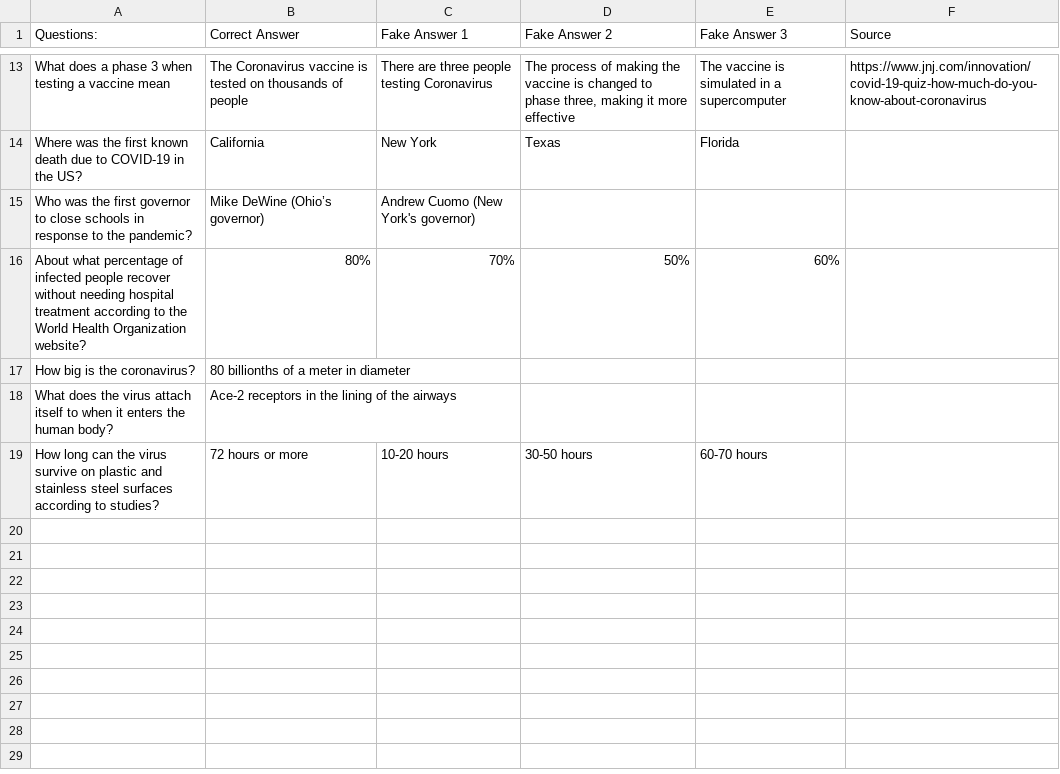
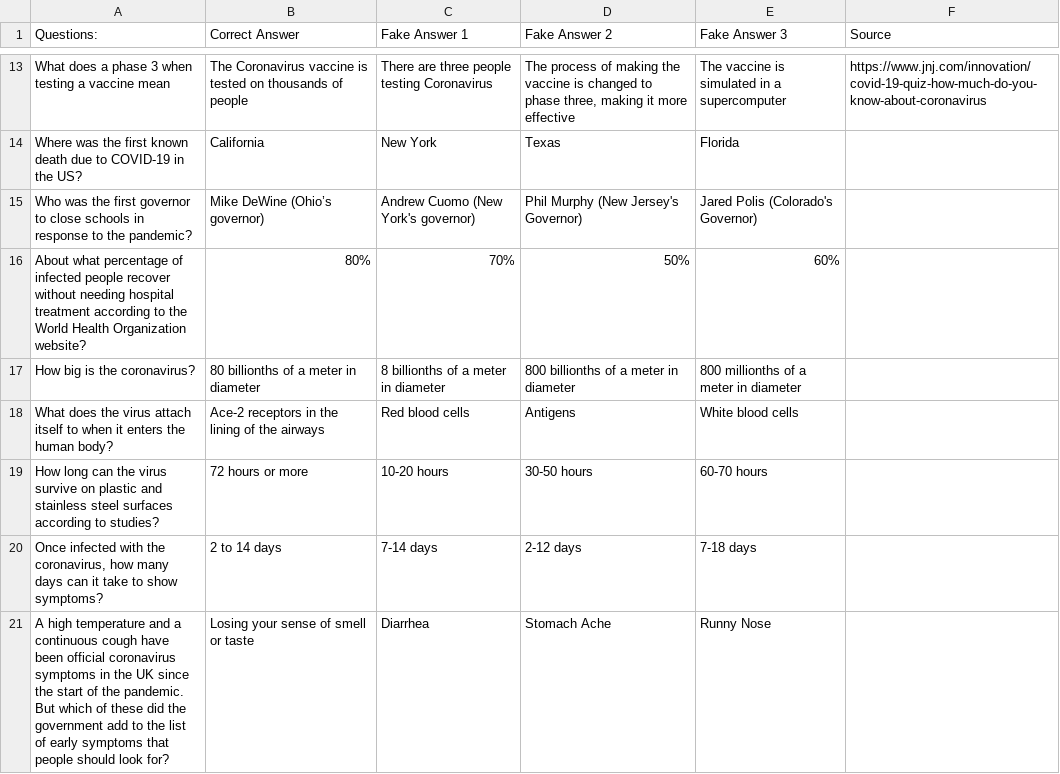
Before and after one commit to Cybercrafter345/TechHacks-Hackathon, a CSV file: public/Quiz Stuff/json/stuff.csv, drawn as a sheet; only a part is shown, gaps mark what is left out; the diff covers the shown part only.

Commit message:
basic stuff

```diff
--- a/public/Quiz Stuff/json/stuff.csv
+++ b/public/Quiz Stuff/json/stuff.csv
@@ -14,7 +14,9 @@ What does a phase 3 when testing a vaccine mean,The Coronavirus vaccine is teste
 Where was the first known death due to COVID-19 in the US?,California,New York,Texas,Florida,
-Who was the first governor to close schools in response to the pandemic?,Mike DeWine (Ohio’s governor),Andrew Cuomo (New York's governor),,,
+Who was the first governor to close schools in response to the pandemic?,Mike DeWine (Ohio’s governor),Andrew Cuomo (New York's governor),Phil Murphy (New Jersey's Governor),Jared Polis (Colorado's Governor),
 About what percentage of infected people recover without needing hospital treatment according to the World Health Organization website?,80%,70%,50%,60%,
-How big is the coronavirus?,80 billionths of a meter in diameter,,,,
-What does the virus attach itself to when it enters the human body?,Ace-2 receptors in the lining of the airways,,,,
+How big is the coronavirus?,80 billionths of a meter in diameter,8 billionths of a meter in diameter,800 billionths of a meter in diameter,800 millionths of a meter in diameter,
+What does the virus attach itself to when it enters the human body?,Ace-2 receptors in the lining of the airways,Red blood cells,Antigens,White blood cells,
 "How long can the virus survive on plastic and stainless steel surfaces according to studies?
 ",72 hours or more,10-20 hours,30-50 hours,60-70 hours,
+"Once infected with the coronavirus, how many days can it take to show symptoms?",2 to 14 days,7-14 days,2-12 days,7-18 days,
+A high temperature and a continuous cough have been official coronavirus symptoms in the UK since the start of the pandemic. But which of these did the government add to the list of early symptoms that people should look for?,Losing your sense of smell or taste,Diarrhea,Stomach Ache,Runny Nose,
```
Also changed, not shown: 6 added rows and 2 edited cells elsewhere in this file, 3 other files.
